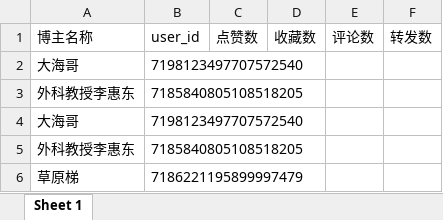
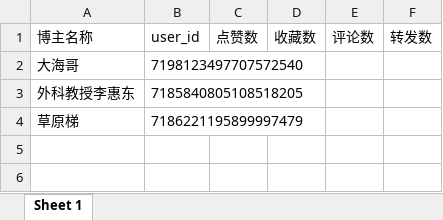
Before and after one commit to Alextt666/dy-data, an Excel workbook: data.xlsx, sheet Sheet 1, drawn as a sheet; values as stored, in another font and other column widths than the file's, no borders; the diff names each change by its address in the sheet, - before the commit and + after, or states it on an @@ line.

```diff
--- a/data.xlsx (sheet Sheet 1)
+++ b/data.xlsx (sheet Sheet 1)
-row 4: 大海哥 | 7198123497707572540
-row 5: 外科教授李惠东 | 7185840805108518205
```
Also changed, not shown: 8 other files.
